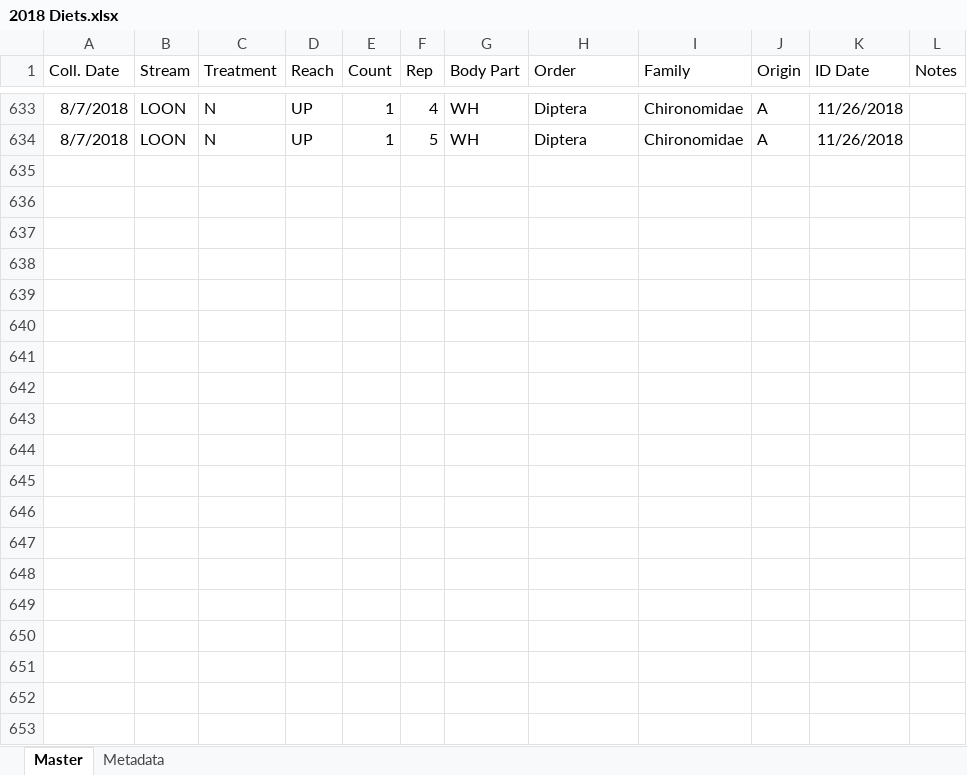
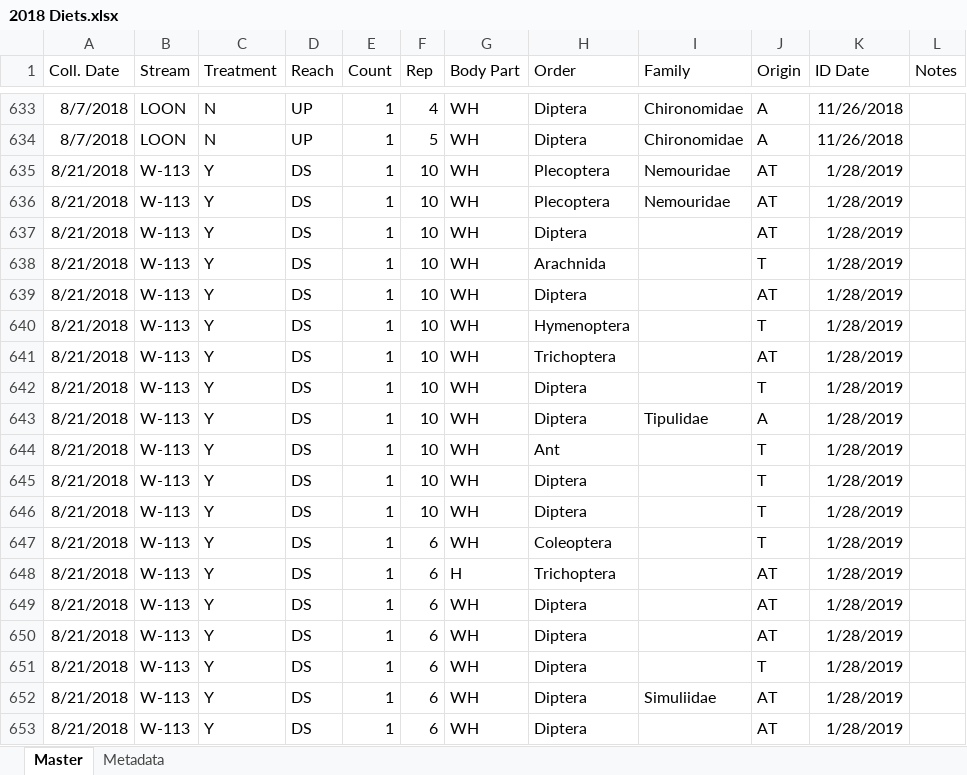
Before and after one commit to Cedar-Mac/Thesis, an Excel workbook: Diets/Data/2018 Diets.xlsx, sheet Master, drawn as a sheet; only a part is shown, gaps mark what is left out; values as stored, in another font and other column widths than the file's, no borders; the diff covers the shown part only; the diff names each change by its address in the sheet, - before the commit and + after, or states it on an @@ line.

Commit message:
Added W-113 Diet and Lit

```diff
--- a/Diets/Data/2018 Diets.xlsx (sheet Master)
+++ b/Diets/Data/2018 Diets.xlsx (sheet Master)
+row 635: 8/21/2018 | W-113 | Y | DS | 1 | 10 | WH | Plecoptera | Nemouridae | AT | 1/28/2019
+row 636: 8/21/2018 | W-113 | Y | DS | 1 | 10 | WH | Plecoptera | Nemouridae | AT | 1/28/2019
+row 637: 8/21/2018 | W-113 | Y | DS | 1 | 10 | WH | Diptera |  | AT | 1/28/2019
+row 638: 8/21/2018 | W-113 | Y | DS | 1 | 10 | WH | Arachnida |  | T | 1/28/2019
+row 639: 8/21/2018 | W-113 | Y | DS | 1 | 10 | WH | Diptera |  | AT | 1/28/2019
+row 640: 8/21/2018 | W-113 | Y | DS | 1 | 10 | WH | Hymenoptera |  | T | 1/28/2019
+row 641: 8/21/2018 | W-113 | Y | DS | 1 | 10 | WH | Trichoptera |  | AT | 1/28/2019
+row 642: 8/21/2018 | W-113 | Y | DS | 1 | 10 | WH | Diptera |  | T | 1/28/2019
+row 643: 8/21/2018 | W-113 | Y | DS | 1 | 10 | WH | Diptera | Tipulidae | A | 1/28/2019
+row 644: 8/21/2018 | W-113 | Y | DS | 1 | 10 | WH | Ant |  | T | 1/28/2019
+row 645: 8/21/2018 | W-113 | Y | DS | 1 | 10 | WH | Diptera |  | T | 1/28/2019
+row 646: 8/21/2018 | W-113 | Y | DS | 1 | 10 | WH | Diptera |  | T | 1/28/2019
+row 647: 8/21/2018 | W-113 | Y | DS | 1 | 6 | WH | Coleoptera |  | T | 1/28/2019
+row 648: 8/21/2018 | W-113 | Y | DS | 1 | 6 | H | Trichoptera |  | AT | 1/28/2019
+row 649: 8/21/2018 | W-113 | Y | DS | 1 | 6 | WH | Diptera |  | AT | 1/28/2019
+row 650: 8/21/2018 | W-113 | Y | DS | 1 | 6 | WH | Diptera |  | AT | 1/28/2019
+row 651: 8/21/2018 | W-113 | Y | DS | 1 | 6 | WH | Diptera |  | T | 1/28/2019
+row 652: 8/21/2018 | W-113 | Y | DS | 1 | 6 | WH | Diptera | Simuliidae | AT | 1/28/2019
+row 653: 8/21/2018 | W-113 | Y | DS | 1 | 6 | WH | Diptera |  | AT | 1/28/2019
```
Also changed, not shown: 121 added rows elsewhere in this sheet, 53 other files.
